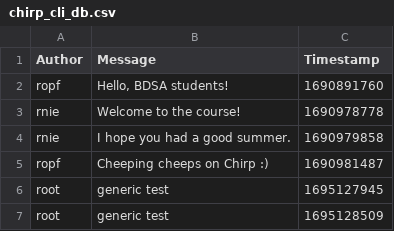
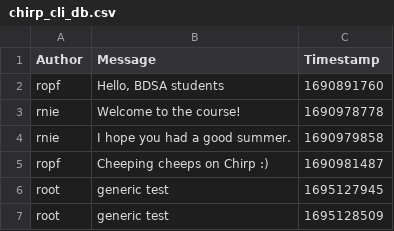
Before and after one commit to ITU-BDSA23-GROUP21/Chirp, a CSV file: data/chirp_cli_db.csv, drawn as a sheet.

```diff
--- a/data/chirp_cli_db.csv
+++ b/data/chirp_cli_db.csv
@@ -1,3 +1,3 @@
 Author,Message,Timestamp
-ropf,"Hello, BDSA students!",1690891760
+ropf,"Hello, BDSA students",1690891760
 rnie,"Welcome to the course!",1690978778
```
Also changed, not shown: 1 other file.
